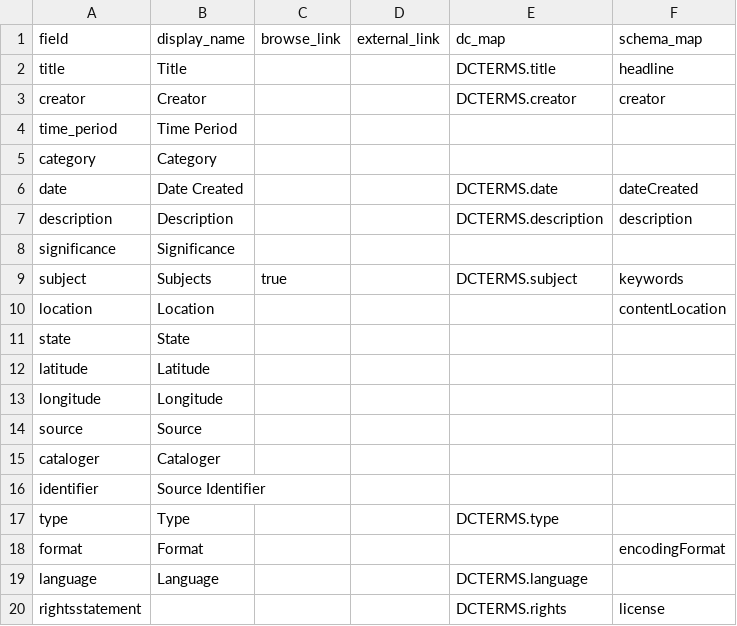
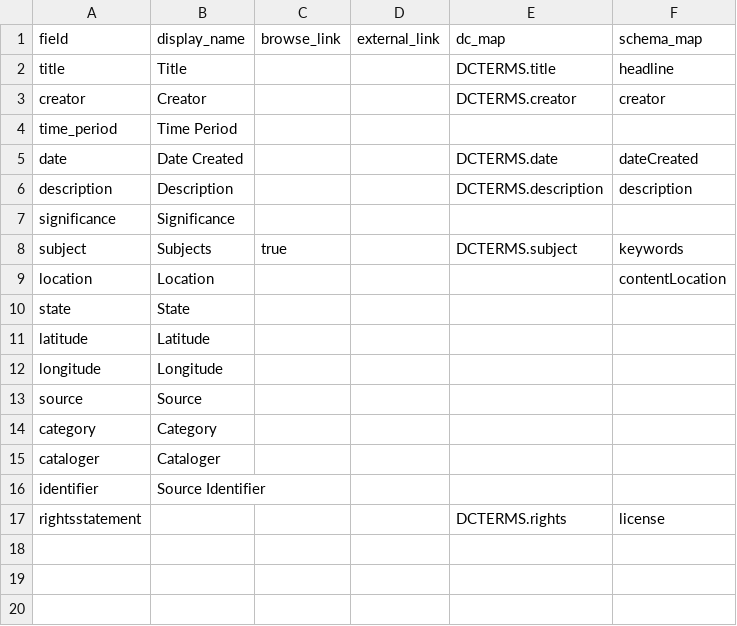
Before and after one commit to thecdil/peoples-ipnw, a CSV file: _data/config-metadata.csv, drawn as a sheet.

Commit message:
tweak metadata arrangement

```diff
--- a/_data/config-metadata.csv
+++ b/_data/config-metadata.csv
@@ -4,3 +4,2 @@ creator,Creator,,,DCTERMS.creator,creator
 time_period,Time Period,
-category,Category,
 date,Date Created,,,DCTERMS.date,dateCreated
@@ -14,7 +13,5 @@ longitude,Longitude,,,,
 source,Source,,,,
+category,Category,
 cataloger,Cataloger,
 identifier,Source Identifier,,,,
-type,Type,,,DCTERMS.type,
-format,Format,,,,encodingFormat
-language,Language,,,DCTERMS.language,
 rightsstatement,,,,DCTERMS.rights,license
```
